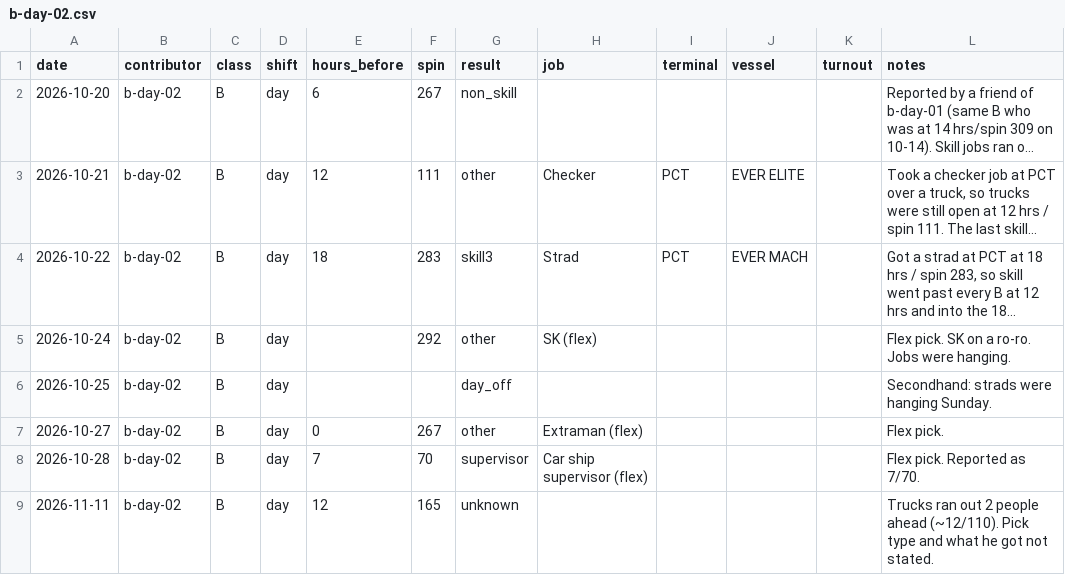
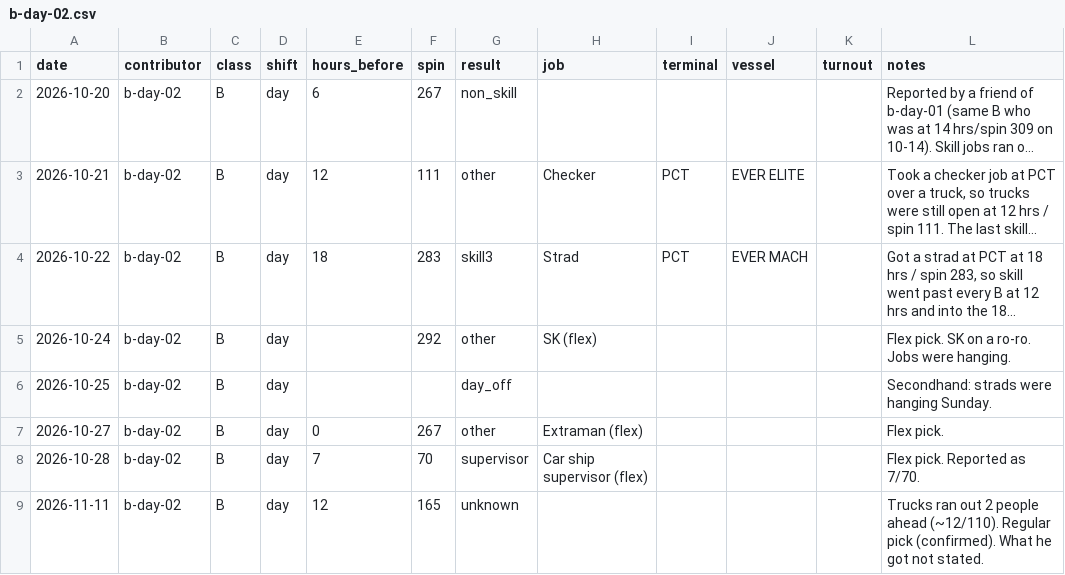
Before and after one commit to TheJoe1990/Ilwu, a CSV file: data/outcomes/b-day-02.csv, drawn as a sheet; long unchanged cells end in ….

```diff
--- a/data/outcomes/b-day-02.csv
+++ b/data/outcomes/b-day-02.csv
@@ -8,2 +8,2 @@ date,contributor,class,shift,hours_before,spin,result,job,terminal,vessel,turnou
 2026-10-28,b-day-02,B,day,7,70,supervisor,Car ship supervisor (flex),,,,"Flex pick. Reported as 7/70."
-2026-11-11,b-day-02,B,day,12,165,unknown,,,,,"Trucks ran out 2 people ahead (~12/110). Pick type and what he got not stated."
+2026-11-11,b-day-02,B,day,12,165,unknown,,,,,"Trucks ran out 2 people ahead (~12/110). Regular pick (confirmed). What he got not stated."
```
Also changed, not shown: data/outcomes/cutoffs.csv.
